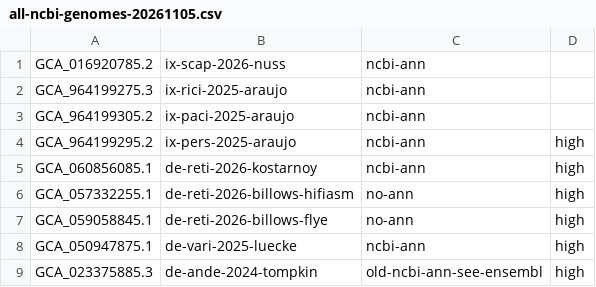
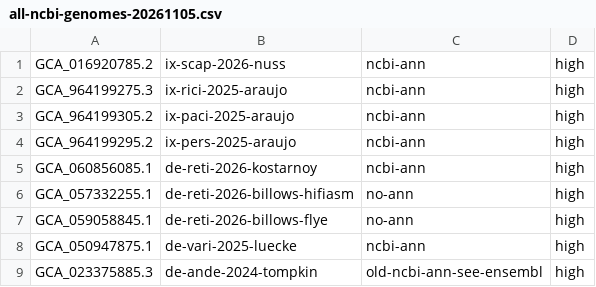
Before and after one commit to nathanlin-uw/ch1-genomics, a CSV file: script-inputs/all-ncbi-genomes-20261105.csv, drawn as a sheet; only a part is shown.

Commit message:
Fixed missing quality data in all-ncbi-genomes.csv, added the beginning of a script for downloading genomes/annotations from NCBI, and updated the scripts/ readme accordingly

```diff
--- a/script-inputs/all-ncbi-genomes-20261105.csv
+++ b/script-inputs/all-ncbi-genomes-20261105.csv
@@ -1,4 +1,4 @@
-GCA_016920785.2,ix-scap-2026-nuss,ncbi-ann
-GCA_964199275.3,ix-rici-2025-araujo,ncbi-ann
-GCA_964199305.2,ix-paci-2025-araujo,ncbi-ann
+GCA_016920785.2,ix-scap-2026-nuss,ncbi-ann,high
+GCA_964199275.3,ix-rici-2025-araujo,ncbi-ann,high
+GCA_964199305.2,ix-paci-2025-araujo,ncbi-ann,high
 GCA_964199295.2,ix-pers-2025-araujo,ncbi-ann,high
```
Also changed, not shown: 2 other files.
